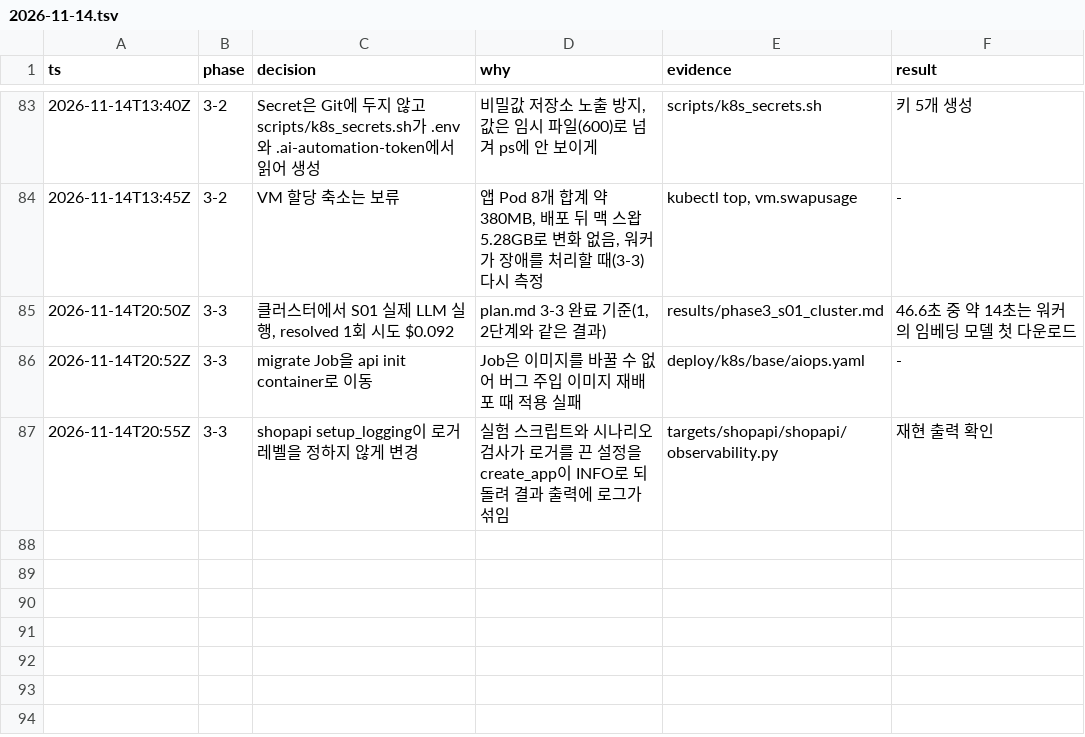
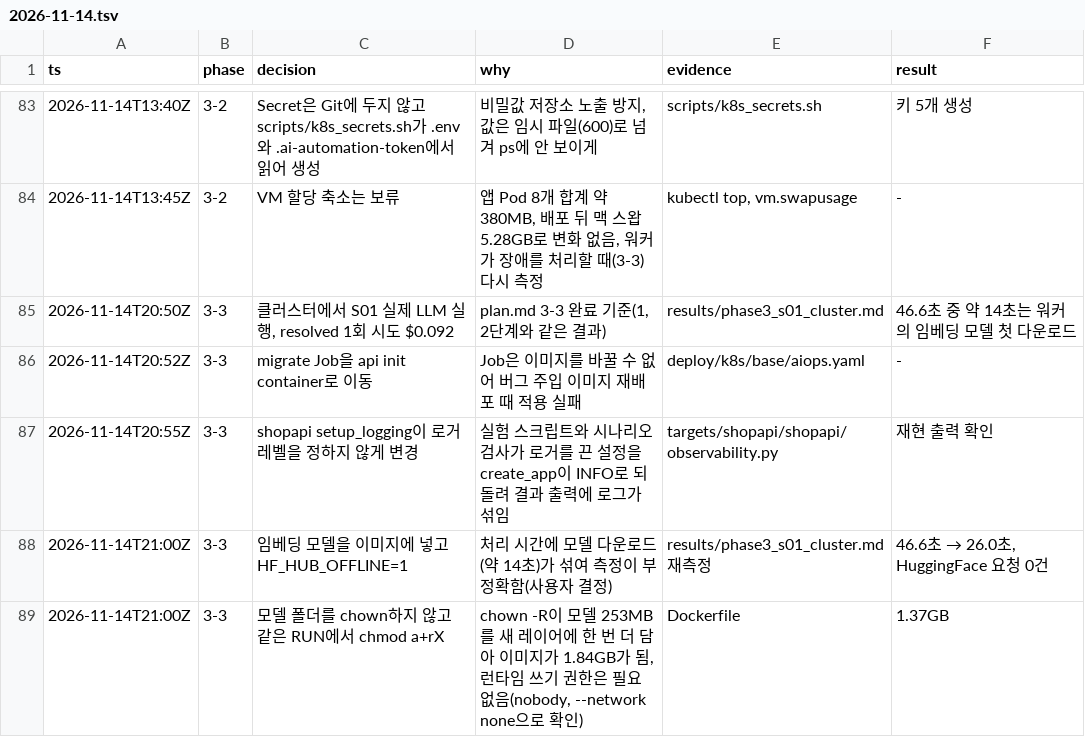
Before and after one commit to IKYU925/AI_auto_pipeline, a TSV file: docs/worklog/2026-11-14.tsv, drawn as a sheet; only a part is shown, gaps mark what is left out.

```diff
--- a/docs/worklog/2026-11-14.tsv
+++ b/docs/worklog/2026-11-14.tsv
@@ -87 +87,3 @@ ts	phase	decision	why	evidence	result
 2026-11-14T20:55Z	3-3	shopapi setup_logging이 로거 레벨을 정하지 않게 변경	실험 스크립트와 시나리오 검사가 로거를 끈 설정을 create_app이 INFO로 되돌려 결과 출력에 로그가 섞임	targets/shopapi/shopapi/observability.py	재현 출력 확인
+2026-11-14T21:00Z	3-3	임베딩 모델을 이미지에 넣고 HF_HUB_OFFLINE=1	처리 시간에 모델 다운로드(약 14초)가 섞여 측정이 부정확함(사용자 결정)	results/phase3_s01_cluster.md 재측정	46.6초 → 26.0초, HuggingFace 요청 0건
+2026-11-14T21:00Z	3-3	모델 폴더를 chown하지 않고 같은 RUN에서 chmod a+rX	chown -R이 모델 253MB를 새 레이어에 한 번 더 담아 이미지가 1.84GB가 됨, 런타임 쓰기 권한은 필요 없음(nobody, --network none으로 확인)	Dockerfile	1.37GB
```
Also changed, not shown: results/phase3_s01_cluster.csv, 5 other files.
